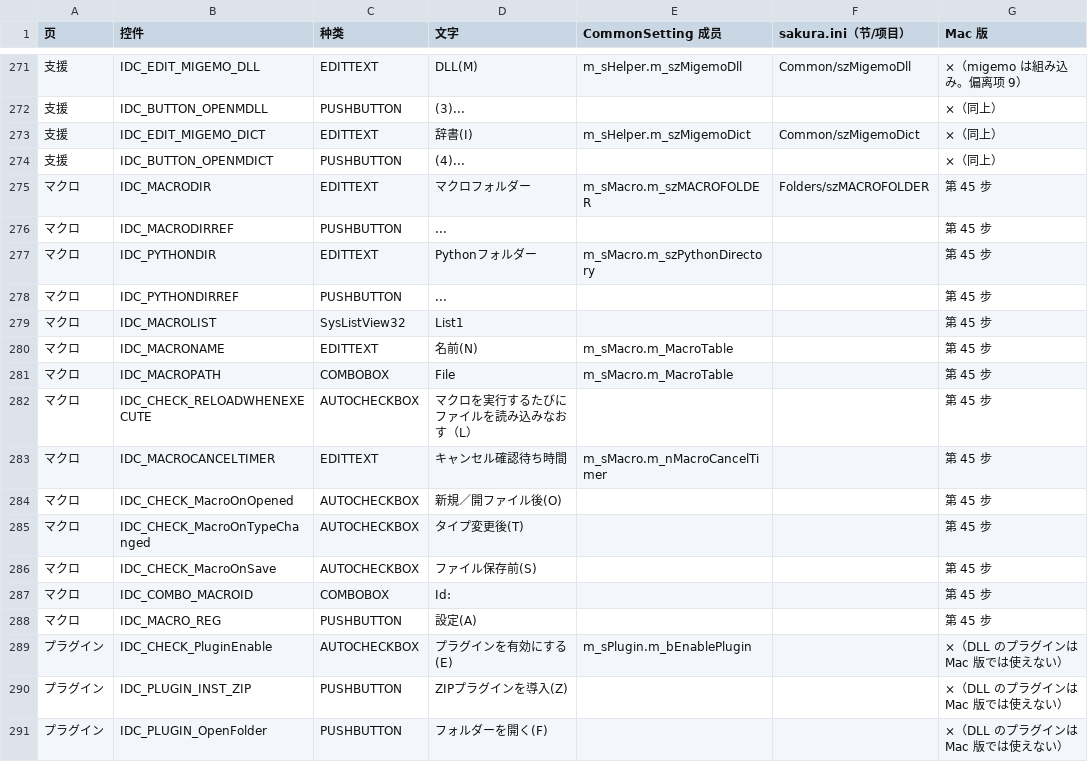
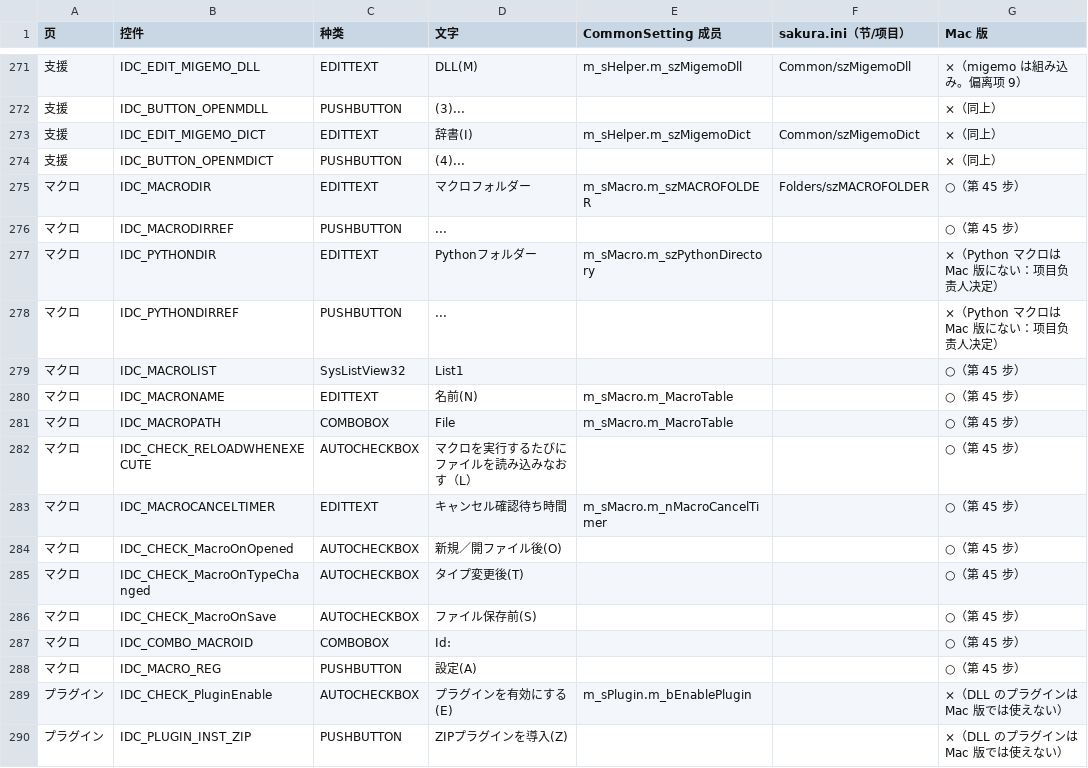
Before and after one commit to shinxxx/sakura-mac, a CSV file: macos/docs/common-settings.csv, drawn as a sheet; only a part is shown, gaps mark what is left out; the shorter side is filled out with more unchanged rows.

```diff
--- a/macos/docs/common-settings.csv
+++ b/macos/docs/common-settings.csv
@@ -274,16 +274,16 @@
 支援,IDC_BUTTON_OPENMDICT,PUSHBUTTON,(4)...,,,×（同上）
-マクロ,IDC_MACRODIR,EDITTEXT,マクロフォルダー,m_sMacro.m_szMACROFOLDER,Folders/szMACROFOLDER,第 45 步
-マクロ,IDC_MACRODIRREF,PUSHBUTTON,...,,,第 45 步
-マクロ,IDC_PYTHONDIR,EDITTEXT,Pythonフォルダー,m_sMacro.m_szPythonDirectory,,第 45 步
-マクロ,IDC_PYTHONDIRREF,PUSHBUTTON,...,,,第 45 步
-マクロ,IDC_MACROLIST,SysListView32,List1,,,第 45 步
-マクロ,IDC_MACRONAME,EDITTEXT,名前(N),m_sMacro.m_MacroTable,,第 45 步
-マクロ,IDC_MACROPATH,COMBOBOX,File,m_sMacro.m_MacroTable,,第 45 步
-マクロ,IDC_CHECK_RELOADWHENEXECUTE,AUTOCHECKBOX,マクロを実行するたびにファイルを読み込みなおす（L）,,,第 45 步
-マクロ,IDC_MACROCANCELTIMER,EDITTEXT,キャンセル確認待ち時間,m_sMacro.m_nMacroCancelTimer,,第 45 步
-マクロ,IDC_CHECK_MacroOnOpened,AUTOCHECKBOX,新規／開ファイル後(O),,,第 45 步
-マクロ,IDC_CHECK_MacroOnTypeChanged,AUTOCHECKBOX,タイプ変更後(T),,,第 45 步
-マクロ,IDC_CHECK_MacroOnSave,AUTOCHECKBOX,ファイル保存前(S),,,第 45 步
-マクロ,IDC_COMBO_MACROID,COMBOBOX,Id:,,,第 45 步
-マクロ,IDC_MACRO_REG,PUSHBUTTON,設定(A),,,第 45 步
+マクロ,IDC_MACRODIR,EDITTEXT,マクロフォルダー,m_sMacro.m_szMACROFOLDER,Folders/szMACROFOLDER,○（第 45 步）
+マクロ,IDC_MACRODIRREF,PUSHBUTTON,...,,,○（第 45 步）
+マクロ,IDC_PYTHONDIR,EDITTEXT,Pythonフォルダー,m_sMacro.m_szPythonDirectory,,×（Python マクロは Mac 版にない：项目负责人决定）
+マクロ,IDC_PYTHONDIRREF,PUSHBUTTON,...,,,×（Python マクロは Mac 版にない：项目负责人决定）
+マクロ,IDC_MACROLIST,SysListView32,List1,,,○（第 45 步）
+マクロ,IDC_MACRONAME,EDITTEXT,名前(N),m_sMacro.m_MacroTable,,○（第 45 步）
+マクロ,IDC_MACROPATH,COMBOBOX,File,m_sMacro.m_MacroTable,,○（第 45 步）
+マクロ,IDC_CHECK_RELOADWHENEXECUTE,AUTOCHECKBOX,マクロを実行するたびにファイルを読み込みなおす（L）,,,○（第 45 步）
+マクロ,IDC_MACROCANCELTIMER,EDITTEXT,キャンセル確認待ち時間,m_sMacro.m_nMacroCancelTimer,,○（第 45 步）
+マクロ,IDC_CHECK_MacroOnOpened,AUTOCHECKBOX,新規／開ファイル後(O),,,○（第 45 步）
+マクロ,IDC_CHECK_MacroOnTypeChanged,AUTOCHECKBOX,タイプ変更後(T),,,○（第 45 步）
+マクロ,IDC_CHECK_MacroOnSave,AUTOCHECKBOX,ファイル保存前(S),,,○（第 45 步）
+マクロ,IDC_COMBO_MACROID,COMBOBOX,Id:,,,○（第 45 步）
+マクロ,IDC_MACRO_REG,PUSHBUTTON,設定(A),,,○（第 45 步）
 プラグイン,IDC_CHECK_PluginEnable,AUTOCHECKBOX,プラグインを有効にする(E),m_sPlugin.m_bEnablePlugin,,×（DLL のプラグインは Mac 版では使えない）
```
Also changed, not shown: macos/docs/feature-matrix.csv, 30 other files.
